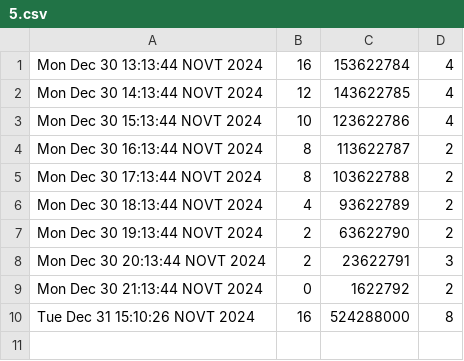
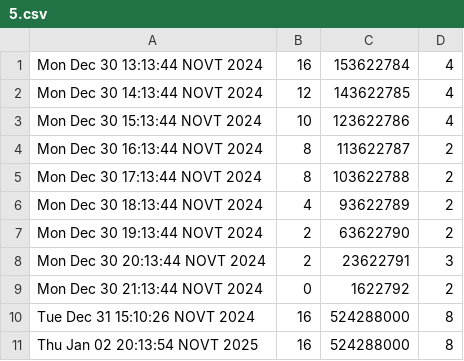
Before and after one commit to tankoman228/cubes_and_mods, a CSV file: admin/statistics/machines/5.csv, drawn as a sheet; the diff names each change by its address in the sheet, - before the commit and + after, or states it on an @@ line.

```diff
--- a/admin/statistics/machines/5.csv
+++ b/admin/statistics/machines/5.csv
+row 11: Thu Jan 02 20:13:54 NOVT 2025 | 16 | 524288000 | 8
```
Also changed, not shown: admin/statistics/machines/1.csv, admin/statistics/machines/2.csv, 16 other files.
